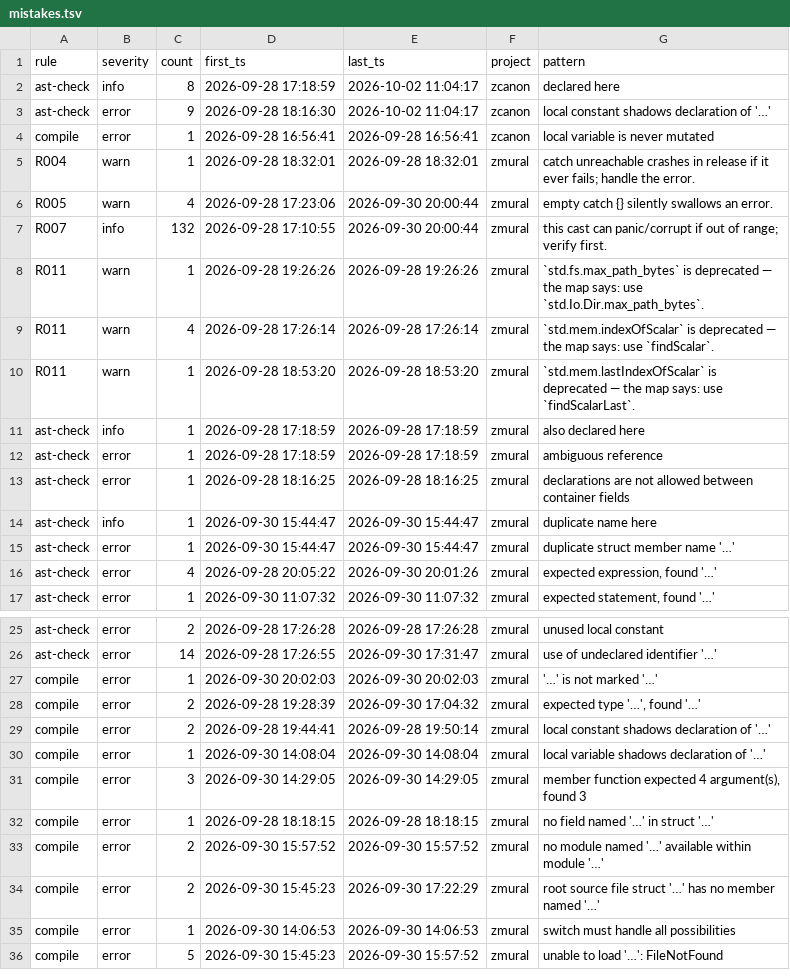
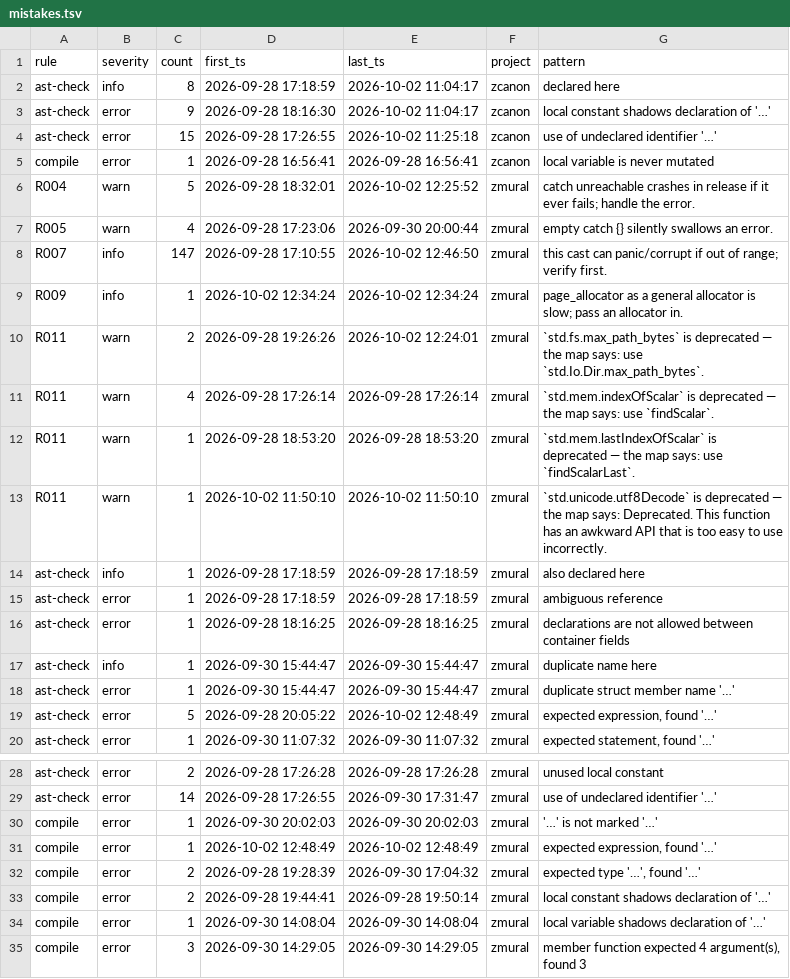
Before and after one commit to AstraLibernis/zcanon, a TSV file: history/mistakes.tsv, drawn as a sheet; only a part is shown, gaps mark what is left out; the shorter side is filled out with more unchanged rows.

Commit message:
history: mistake log as of 2026-10-05 10:58:16

```diff
--- a/history/mistakes.tsv
+++ b/history/mistakes.tsv
@@ -3,9 +3,12 @@ ast-check	info	8	2026-09-28 17:18:59	2026-10-02 11:04:17	zcanon	declared here
 ast-check	error	9	2026-09-28 18:16:30	2026-10-02 11:04:17	zcanon	local constant shadows declaration of '…'
+ast-check	error	15	2026-09-28 17:26:55	2026-10-02 11:25:18	zcanon	use of undeclared identifier '…'
 compile	error	1	2026-09-28 16:56:41	2026-09-28 16:56:41	zcanon	local variable is never mutated
-R004	warn	1	2026-09-28 18:32:01	2026-09-28 18:32:01	zmural	catch unreachable crashes in release if it ever fails; handle the error.
+R004	warn	5	2026-09-28 18:32:01	2026-10-02 12:25:52	zmural	catch unreachable crashes in release if it ever fails; handle the error.
 R005	warn	4	2026-09-28 17:23:06	2026-09-30 20:00:44	zmural	empty catch {} silently swallows an error.
-R007	info	132	2026-09-28 17:10:55	2026-09-30 20:00:44	zmural	this cast can panic/corrupt if out of range; verify first.
-R011	warn	1	2026-09-28 19:26:26	2026-09-28 19:26:26	zmural	`std.fs.max_path_bytes` is deprecated — the map says: use `std.Io.Dir.max_path_bytes`.
+R007	info	147	2026-09-28 17:10:55	2026-10-02 12:46:50	zmural	this cast can panic/corrupt if out of range; verify first.
+R009	info	1	2026-10-02 12:34:24	2026-10-02 12:34:24	zmural	page_allocator as a general allocator is slow; pass an allocator in.
+R011	warn	2	2026-09-28 19:26:26	2026-10-02 12:24:01	zmural	`std.fs.max_path_bytes` is deprecated — the map says: use `std.Io.Dir.max_path_bytes`.
 R011	warn	4	2026-09-28 17:26:14	2026-09-28 17:26:14	zmural	`std.mem.indexOfScalar` is deprecated — the map says: use `findScalar`.
 R011	warn	1	2026-09-28 18:53:20	2026-09-28 18:53:20	zmural	`std.mem.lastIndexOfScalar` is deprecated — the map says: use `findScalarLast`.
+R011	warn	1	2026-10-02 11:50:10	2026-10-02 11:50:10	zmural	`std.unicode.utf8Decode` is deprecated — the map says: Deprecated. This function has an awkward API that is too easy to use incorrectly.
 ast-check	info	1	2026-09-28 17:18:59	2026-09-28 17:18:59	zmural	also declared here
@@ -15,3 +18,3 @@ ast-check	info	1	2026-09-30 15:44:47	2026-09-30 15:44:47	zmural	duplicate name h
 ast-check	error	1	2026-09-30 15:44:47	2026-09-30 15:44:47	zmural	duplicate struct member name '…'
-ast-check	error	4	2026-09-28 20:05:22	2026-09-30 20:01:26	zmural	expected expression, found '…'
+ast-check	error	5	2026-09-28 20:05:22	2026-10-02 12:48:49	zmural	expected expression, found '…'
 ast-check	error	1	2026-09-30 11:07:32	2026-09-30 11:07:32	zmural	expected statement, found '…'
@@ -27,2 +30,3 @@ ast-check	error	14	2026-09-28 17:26:55	2026-09-30 17:31:47	zmural	use of undecla
 compile	error	1	2026-09-30 20:02:03	2026-09-30 20:02:03	zmural	'…' is not marked '…'
+compile	error	1	2026-10-02 12:48:49	2026-10-02 12:48:49	zmural	expected expression, found '…'
 compile	error	2	2026-09-28 19:28:39	2026-09-30 17:04:32	zmural	expected type '…', found '…'
```
Also changed, not shown: 1 other file.
